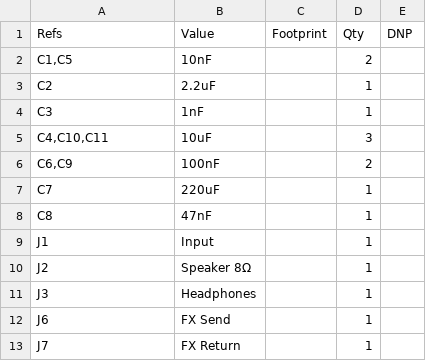
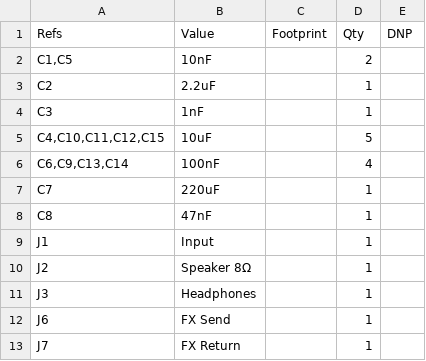
Before and after one commit to majabojarska/bumble-tuby, a CSV file: static/amp_bom.csv, drawn as a sheet; only a part is shown; removed rows and columns are numbered as before the commit, all else as after; the diff names each change by its address in the sheet, - before the commit and + after, or states it on an @@ line.

```diff
--- a/static/amp_bom.csv
+++ b/static/amp_bom.csv
-row 5: C4,C10,C11 | 10uF |  | 3
-row 6: C6,C9 | 100nF |  | 2
+row 5: C4,C10,C11,C12,C15 | 10uF |  | 5
+row 6: C6,C9,C13,C14 | 100nF |  | 4
```
Also changed, not shown: 5 other files.
